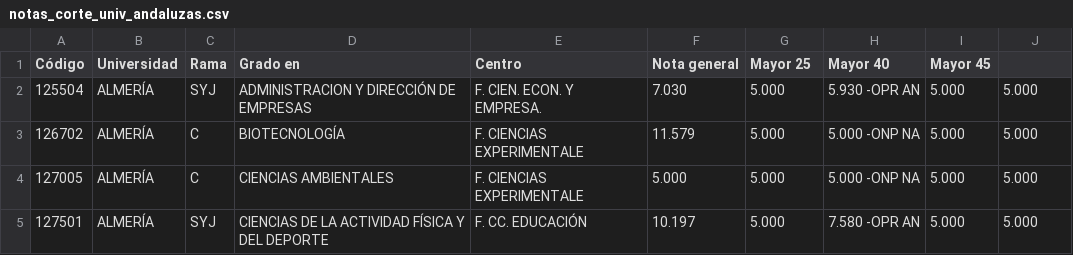
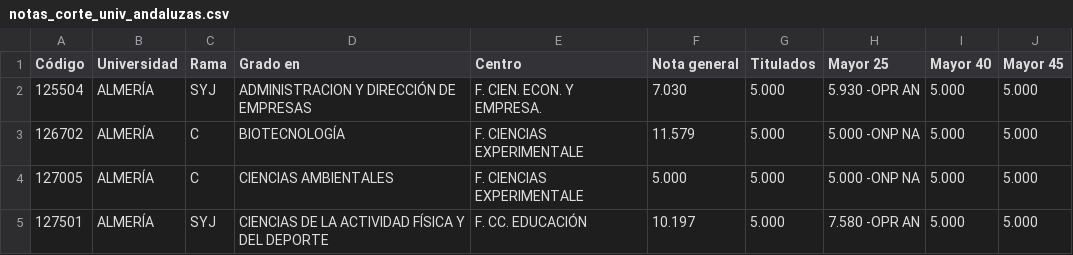
Before and after one commit to JJ/notas-corte-AND, a CSV file: notas_corte_univ_andaluzas.csv, drawn as a sheet; only a part is shown.

```diff
--- a/notas_corte_univ_andaluzas.csv
+++ b/notas_corte_univ_andaluzas.csv
@@ -1,2 +1,2 @@
-Código,Universidad,Rama,Grado en,Centro,Nota general,Mayor 25,Mayor 40,Mayor 45
+Código,Universidad,Rama,Grado en,Centro,Nota general,Titulados,Mayor 25,Mayor 40,Mayor 45
 125504,ALMERÍA,SYJ,ADMINISTRACION Y DIRECCIÓN DE EMPRESAS,F. CIEN. ECON. Y EMPRESA.,7.030,5.000,5.930 -OPR AN,5.000,5.000
```
Also changed, not shown: 1 other file.
